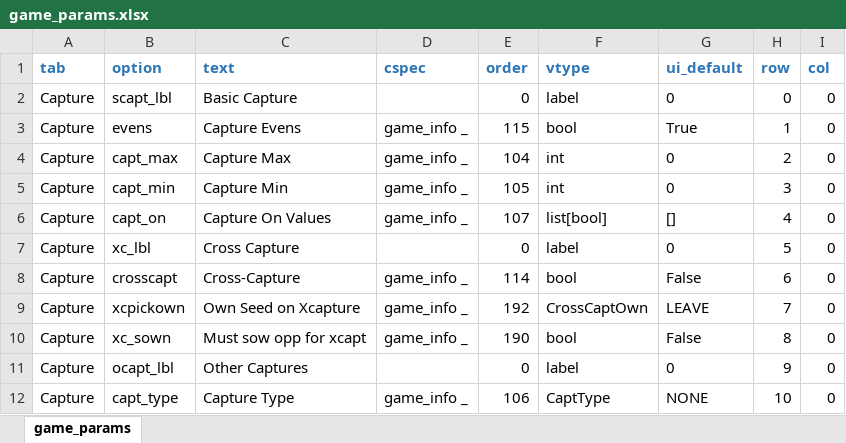
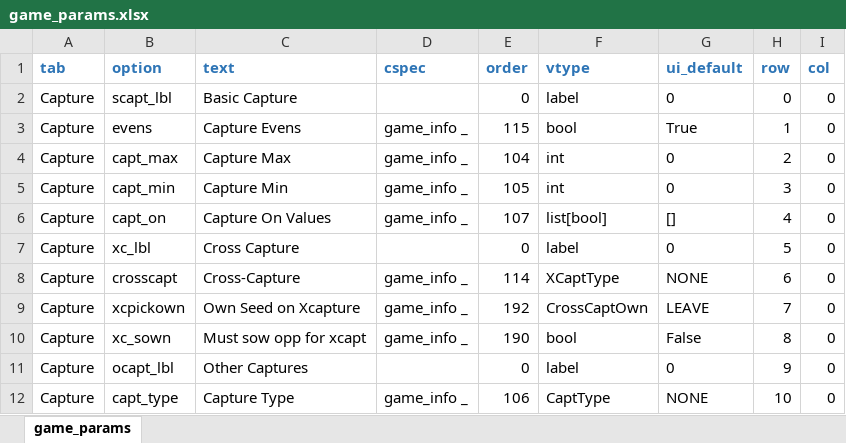
Before and after one commit to StoneShark/MancalaGames, an Excel workbook: src/game_params.xlsx, sheet game_params, drawn as a sheet; only a part is shown; values as stored, in another font and other column widths than the file's, no borders; the diff names each change by its address in the sheet, - before the commit and + after, or states it on an @@ line.

Commit message:
Converted crosscapt to an enumeration with ONE_ZEROS and ANY to control when cross captures and multiple captures are done. Game files were not updated "true" == 1, so they are compatible. ANY does not currently support MLAPS. Added the Azigo start pattern. Cleaned up error reporting when the game chooser finds errors.

```diff
--- a/src/game_params.xlsx (sheet game_params)
+++ b/src/game_params.xlsx (sheet game_params)
-F8 (vtype): bool
+F8 (vtype): XCaptType
-G8 (ui_default): False
+G8 (ui_default): NONE
```
Also changed, not shown: 18 other files.
